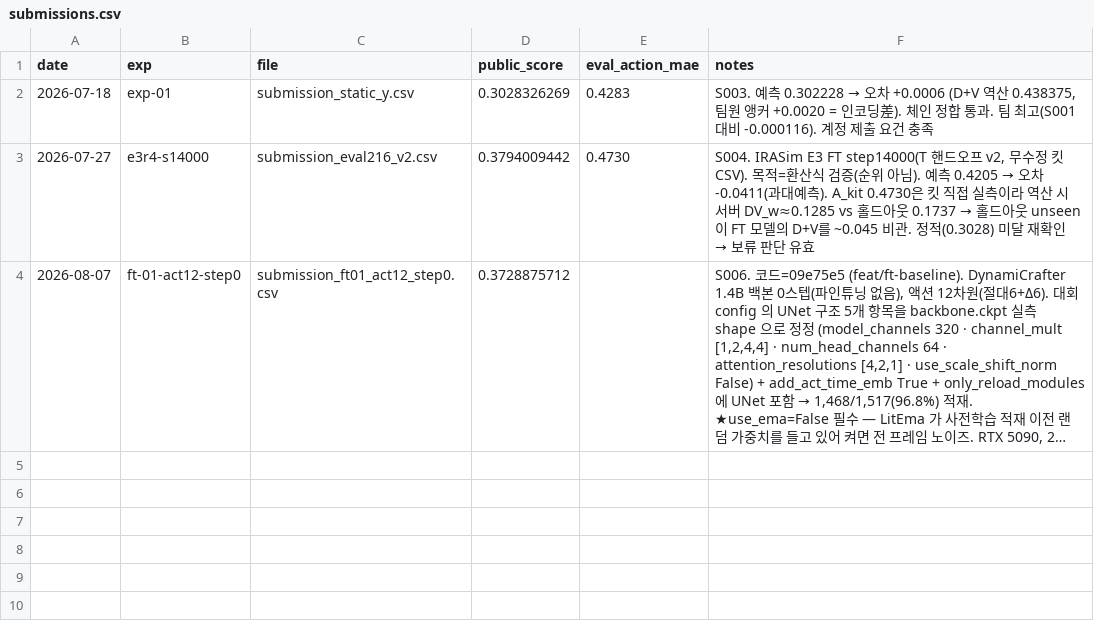
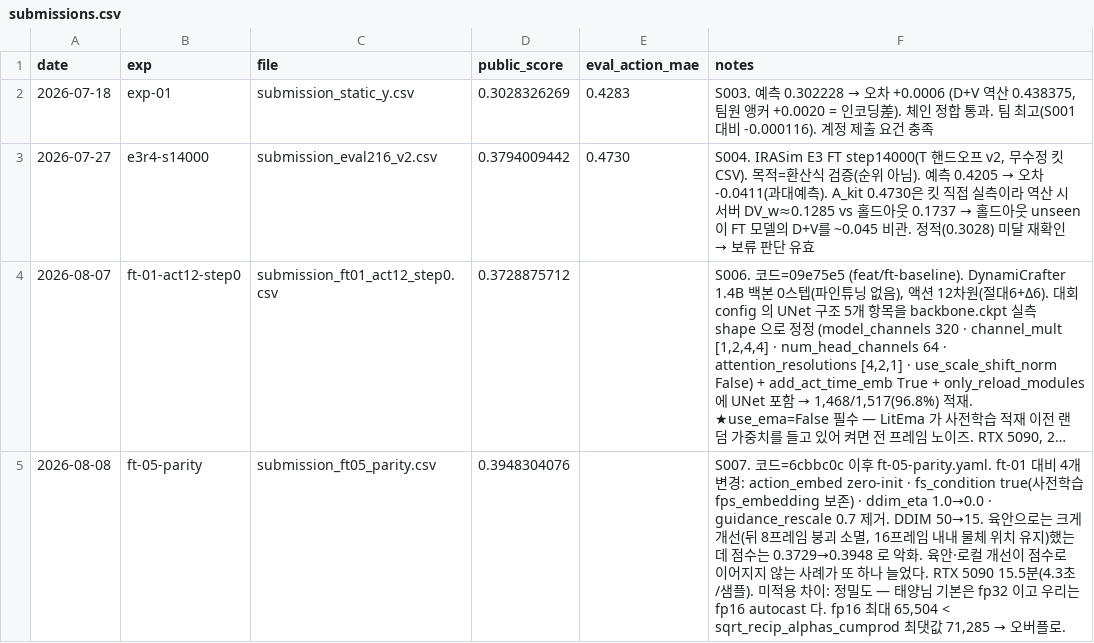
Before and after one commit to qgasdg/INChall26, a CSV file: results/submissions.csv, drawn as a sheet; long unchanged cells end in …; the diff names each change by its address in the sheet, - before the commit and + after, or states it on an @@ line.

```diff
--- a/results/submissions.csv
+++ b/results/submissions.csv
+row 5: 2026-08-08 | ft-05-parity | submission_ft05_parity.csv | 0.3948304076 |  | S007. 코드=6cbbc0c 이후 ft-05-parity.yaml. ft-01 대비 4개 변경: action_embed zero-init · fs_condition true(사전학습 fps_embedding 보존) · ddim_eta 1.0→0.0 · guidance_rescale 0.7 제거. DDIM 50→15. 육안으로는 크게 개선(뒤 8프레임 붕괴 소멸, 16프레임 내내 물체 위치 유지)했는데 점수는 0.3729→0.3948 로 악화. 육안·로컬 개선이 점수로 이어지지 않는 사례가 또 하나 늘었다. RTX 5090 15.5분(4.3초/샘플). 미적용 차이: 정밀도 — 태양님 기본은 fp32 이고 우리는 fp16 autocast 다. fp16 최대 65,504 < sqrt_recip_alphas_cumprod 최댓값 71,285 → 오버플로.
```
Also changed, not shown: 4 other files.
